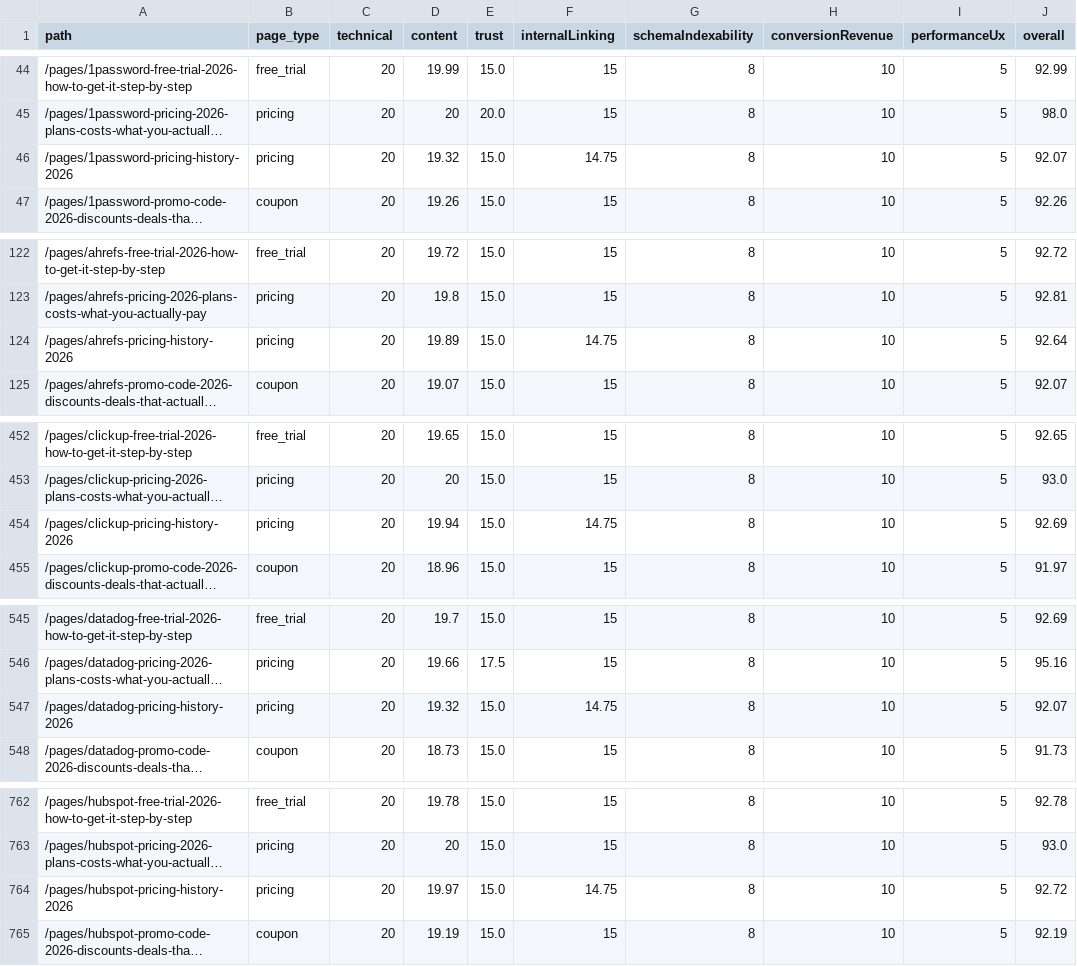
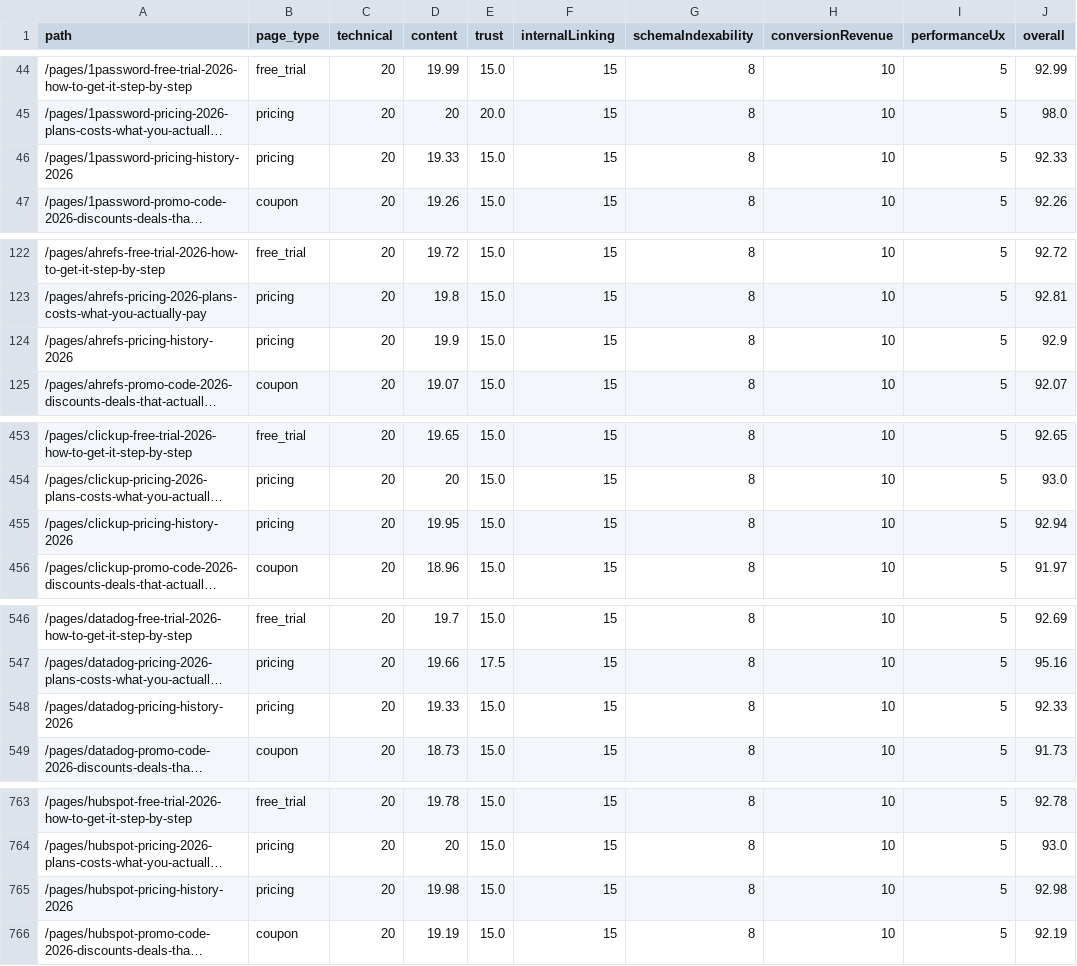
Before and after one commit to SoggyKitchen/intent-engine, a CSV file: seo/reports/page-quality-scores.csv, drawn as a sheet; only a part is shown, gaps mark what is left out; long unchanged cells end in …; addresses are those after the commit; the diff covers the shown part only; the diff names each change by its address in the sheet, - before the commit and + after, or states it on an @@ line.

```diff
--- a/seo/reports/page-quality-scores.csv
+++ b/seo/reports/page-quality-scores.csv
-D46 (content): 19.32
+D46 (content): 19.33
-F46 (internalLinking): 14.75
+F46 (internalLinking): 15
-J46 (overall): 92.07
+J46 (overall): 92.33
-D124 (content): 19.89
+D124 (content): 19.9
-F124 (internalLinking): 14.75
+F124 (internalLinking): 15
-J124 (overall): 92.64
+J124 (overall): 92.9
-D455 (content): 19.94
+D455 (content): 19.95
-F455 (internalLinking): 14.75
+F455 (internalLinking): 15
-J455 (overall): 92.69
+J455 (overall): 92.94
-D548 (content): 19.32
+D548 (content): 19.33
-F548 (internalLinking): 14.75
+F548 (internalLinking): 15
-J548 (overall): 92.07
+J548 (overall): 92.33
-D765 (content): 19.97
+D765 (content): 19.98
-F765 (internalLinking): 14.75
+F765 (internalLinking): 15
-J765 (overall): 92.72
+J765 (overall): 92.98
```
Also changed, not shown: 2 added rows and 48 edited cells elsewhere in this file, 25 other files.
